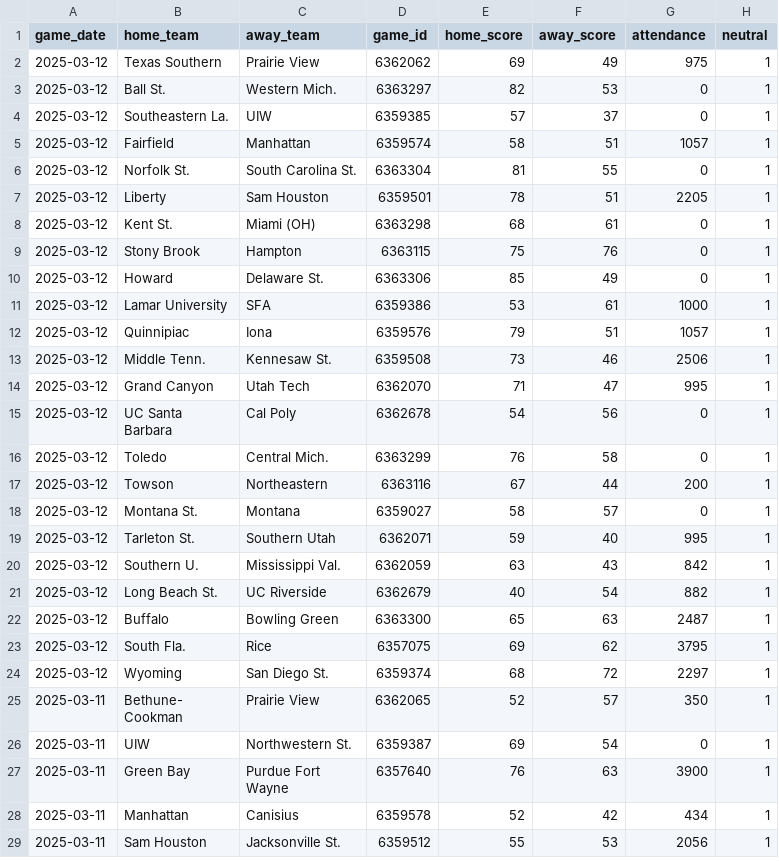
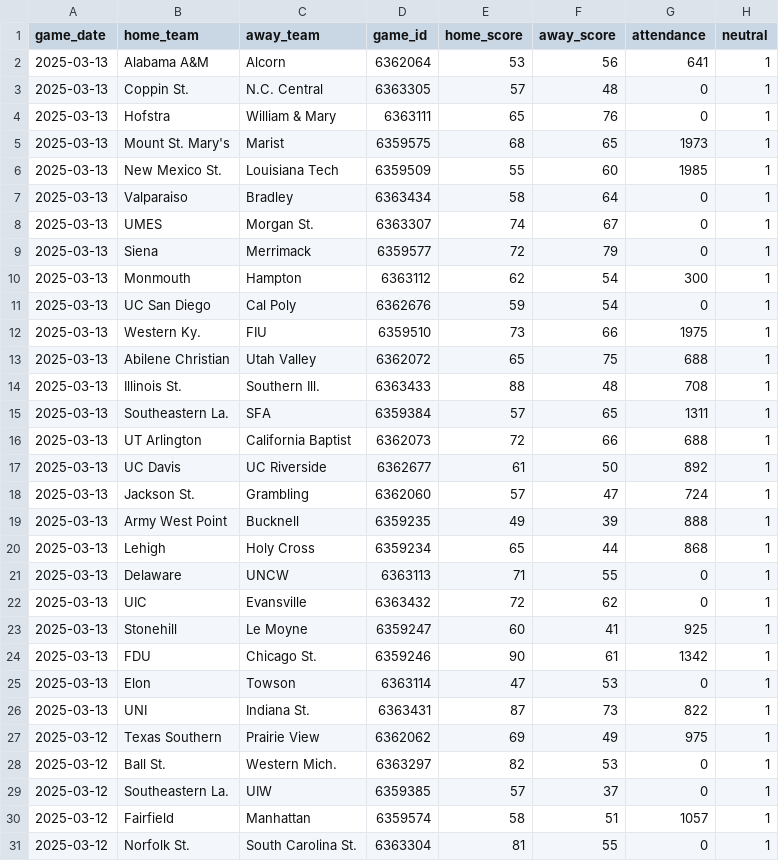
Before and after one commit to JackLich10/ncaa_shots, a CSV file: data/womens/games.csv, drawn as a sheet; only a part is shown; the shorter side is filled out with more unchanged rows.

```diff
--- a/data/womens/games.csv
+++ b/data/womens/games.csv
@@ -1,2 +1,27 @@
 game_date,home_team,away_team,game_id,home_score,away_score,attendance,neutral
+2025-03-13,Alabama A&M,Alcorn,6362064,53,56,641,1
+2025-03-13,Coppin St.,N.C. Central,6363305,57,48,0,1
+2025-03-13,Hofstra,William & Mary,6363111,65,76,0,1
+2025-03-13,Mount St. Mary's,Marist,6359575,68,65,1973,1
+2025-03-13,New Mexico St.,Louisiana Tech,6359509,55,60,1985,1
+2025-03-13,Valparaiso,Bradley,6363434,58,64,0,1
+2025-03-13,UMES,Morgan St.,6363307,74,67,0,1
+2025-03-13,Siena,Merrimack,6359577,72,79,0,1
+2025-03-13,Monmouth,Hampton,6363112,62,54,300,1
+2025-03-13,UC San Diego,Cal Poly,6362676,59,54,0,1
+2025-03-13,Western Ky.,FIU,6359510,73,66,1975,1
+2025-03-13,Abilene Christian,Utah Valley,6362072,65,75,688,1
+2025-03-13,Illinois St.,Southern Ill.,6363433,88,48,708,1
+2025-03-13,Southeastern La.,SFA,6359384,57,65,1311,1
+2025-03-13,UT Arlington,California Baptist,6362073,72,66,688,1
+2025-03-13,UC Davis,UC Riverside,6362677,61,50,892,1
+2025-03-13,Jackson St.,Grambling,6362060,57,47,724,1
+2025-03-13,Army West Point,Bucknell,6359235,49,39,888,1
+2025-03-13,Lehigh,Holy Cross,6359234,65,44,868,1
+2025-03-13,Delaware,UNCW,6363113,71,55,0,1
+2025-03-13,UIC,Evansville,6363432,72,62,0,1
+2025-03-13,Stonehill,Le Moyne,6359247,60,41,925,1
+2025-03-13,FDU,Chicago St.,6359246,90,61,1342,1
+2025-03-13,Elon,Towson,6363114,47,53,0,1
+2025-03-13,UNI,Indiana St.,6363431,87,73,822,1
 2025-03-12,Texas Southern,Prairie View,6362062,69,49,975,1
```
Also changed, not shown: data/mens/games.csv, 2 other files.
